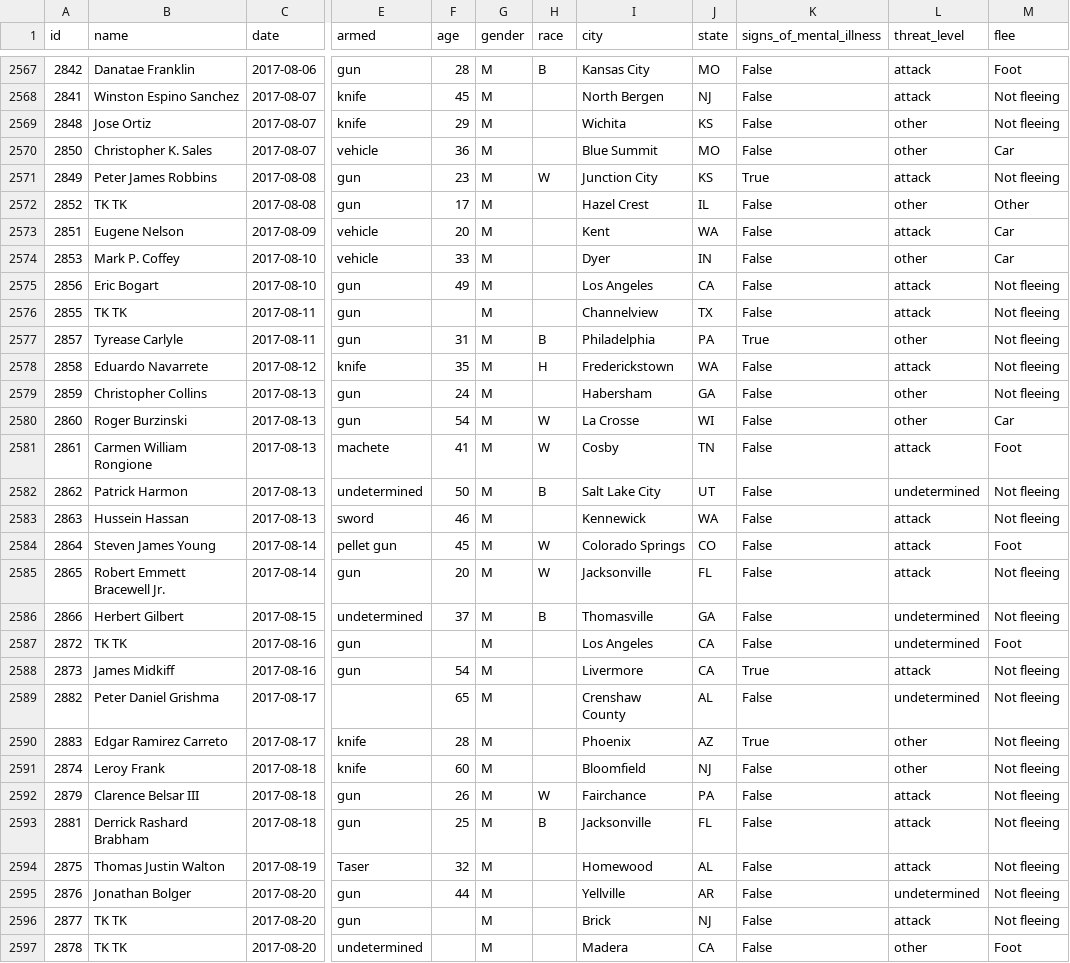
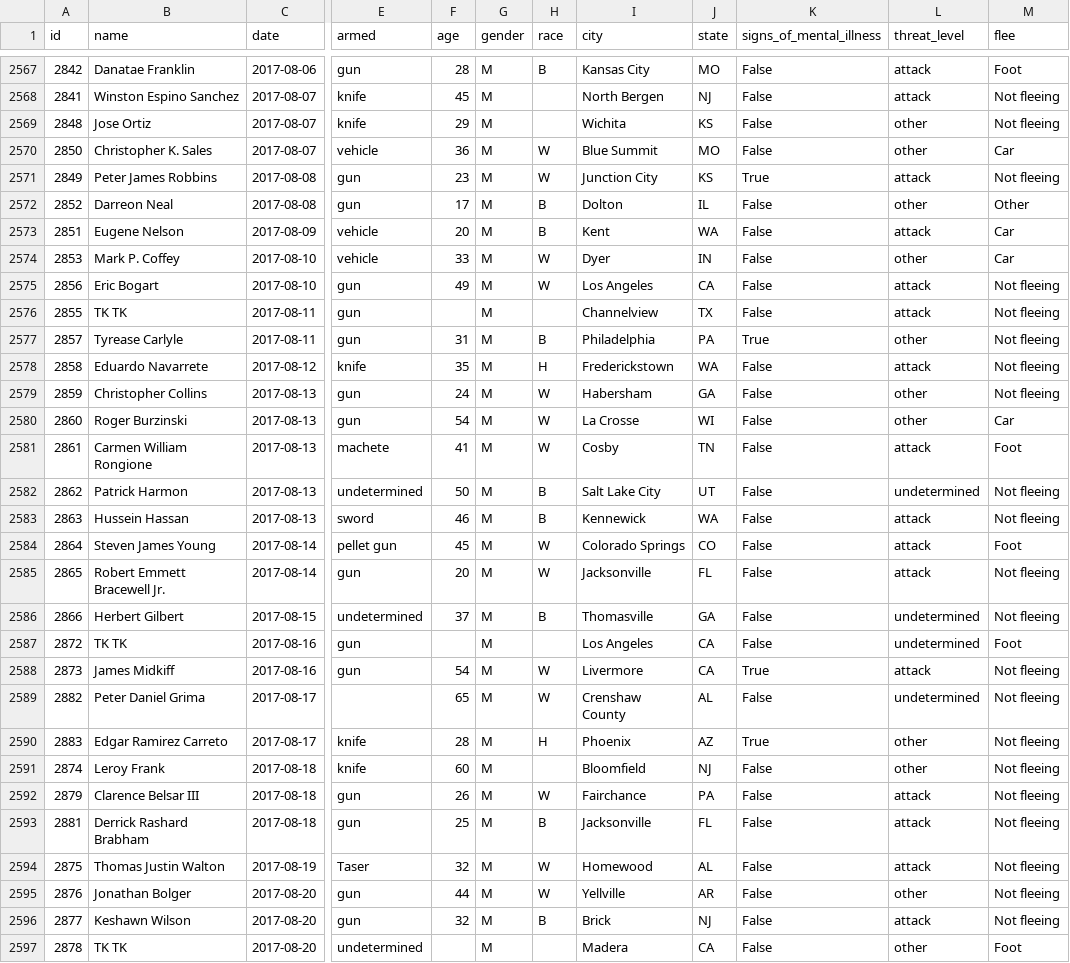
Before and after one commit to joshbegley/wapo-police-shootings, a CSV file: fatal-police-shootings-data.csv, drawn as a sheet; only a part is shown, gaps mark what is left out; the diff covers the shown part only; the diff names each change by its address in the sheet, - before the commit and + after, or states it on an @@ line.

Commit message:
automatic updates

```diff
--- a/fatal-police-shootings-data.csv
+++ b/fatal-police-shootings-data.csv
-H2570 (race): (empty)
+H2570 (race): W
-B2572 (name): TK TK
+B2572 (name): Darreon Neal
-H2572:H2573 (race): (empty)
+H2572:H2573 (race): B
-I2572 (city): Hazel Crest
+I2572 (city): Dolton
-H2574:H2575 (race): (empty)
+H2574:H2575 (race): W
-H2579 (race): (empty)
+H2579 (race): W
-H2583 (race): (empty)
+H2583 (race): B
-H2588:H2589 (race): (empty)
+H2588:H2589 (race): W
-B2589 (name): Peter Daniel Grishma
+B2589 (name): Peter Daniel Grima
-H2590 (race): (empty)
+H2590 (race): H
-H2594:H2595 (race): (empty)
+H2594:H2595 (race): W
-L2595 (threat_level): undetermined
+L2595 (threat_level): other
-B2596 (name): TK TK
+B2596 (name): Keshawn Wilson
-F2596 (age): (empty)
+F2596 (age): 32
-H2596 (race): (empty)
+H2596 (race): B
```
Also changed, not shown: 2 added rows, 1 removed row and 55 edited cells elsewhere in this file.
